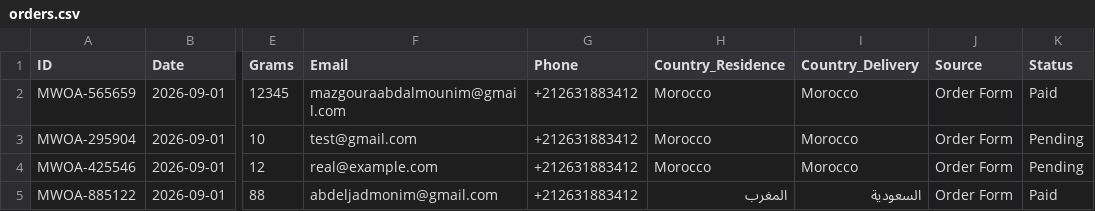
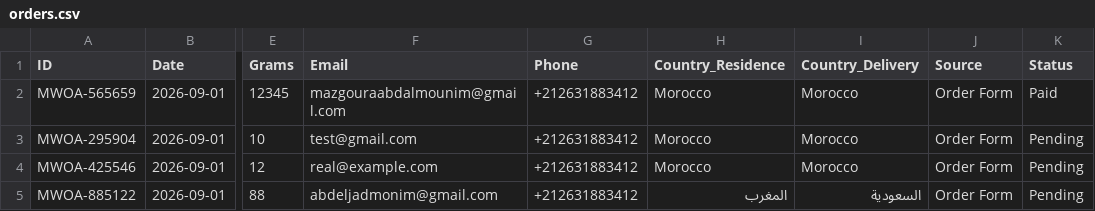
Before and after one commit to ABDE777/amber, a CSV file: data/orders.csv, drawn as a sheet; only a part is shown, gaps mark what is left out; the diff names each change by its address in the sheet, - before the commit and + after, or states it on an @@ line.

Commit message:
Update order MWOA-885122 status to Pending

```diff
--- a/data/orders.csv
+++ b/data/orders.csv
-K5 (Status): Paid
+K5 (Status): Pending
```
